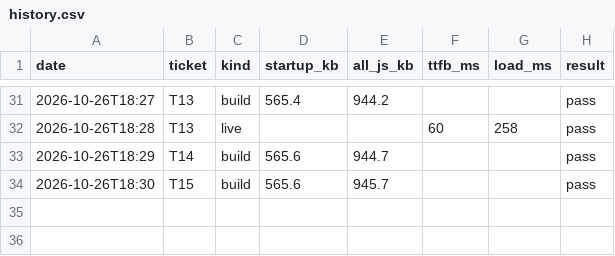
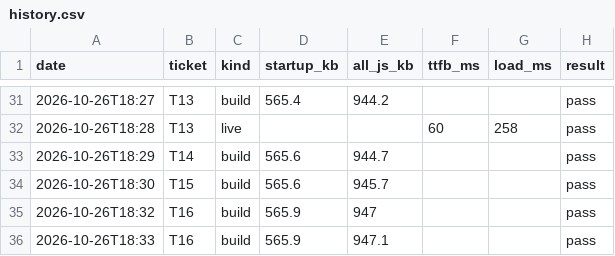
Before and after one commit to ckwebb2187/Drivez, a CSV file: perf/history.csv, drawn as a sheet; only a part is shown, gaps mark what is left out; the diff names each change by its address in the sheet, - before the commit and + after, or states it on an @@ line.

```diff
--- a/perf/history.csv
+++ b/perf/history.csv
+row 35: 2026-10-26T18:32 | T16 | build | 565.9 | 947 |  |  | pass
+row 36: 2026-10-26T18:33 | T16 | build | 565.9 | 947.1 |  |  | pass
```
Also changed, not shown: 7 other files.
